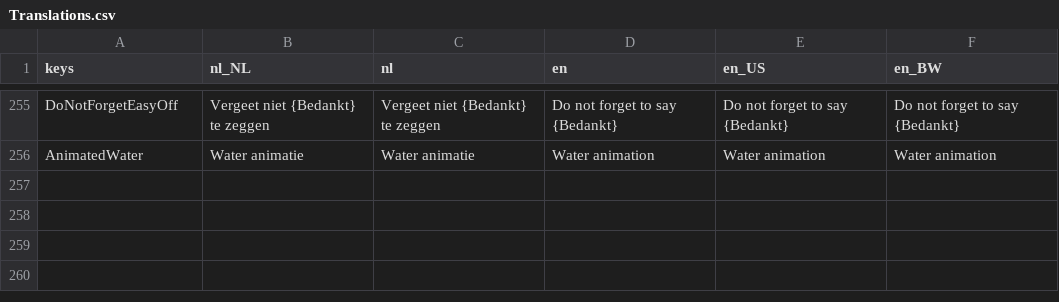
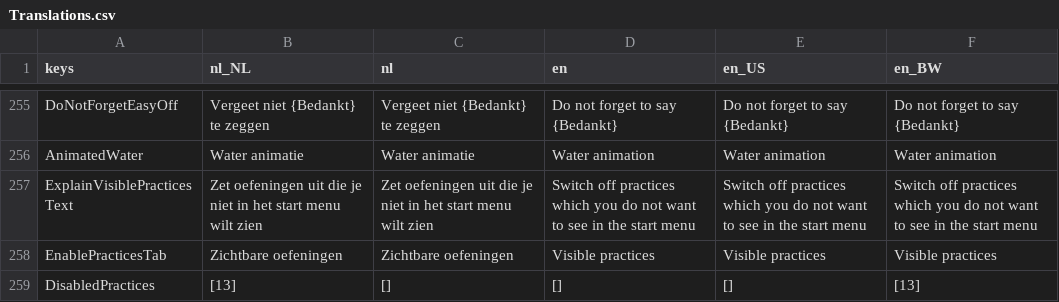
Before and after one commit to tijmenvangulik/PracticeRowingCommands, a CSV file: src/translations/Translations.csv, drawn as a sheet; only a part is shown, gaps mark what is left out; the diff covers the shown part only.

Commit message:
4.11.0 allow hide practices, new harbour practice, and changed default button set

```diff
--- a/src/translations/Translations.csv
+++ b/src/translations/Translations.csv
@@ -259 +259,4 @@ DoNotForgetEasyOff;Vergeet niet {Bedankt} te zeggen;Vergeet niet {Bedankt} te ze
 AnimatedWater;Water animatie;Water animatie;Water animation;Water animation;Water animation
+ExplainVisiblePracticesText;Zet oefeningen uit die je niet in het start menu wilt zien;Zet oefeningen uit die je niet in het start menu wilt zien;Switch off practices which you do not want to see in the start menu;Switch off practices which you do not want to see in the start menu;Switch off practices which you do not want to see in the start menu
+EnablePracticesTab;Zichtbare oefeningen;Zichtbare oefeningen;Visible practices;Visible practices;Visible practices
+DisabledPractices;[13];[];[];[];[13]
```
Also changed, not shown: 2 added rows and 5 edited cells elsewhere in this file, 18 other files.
